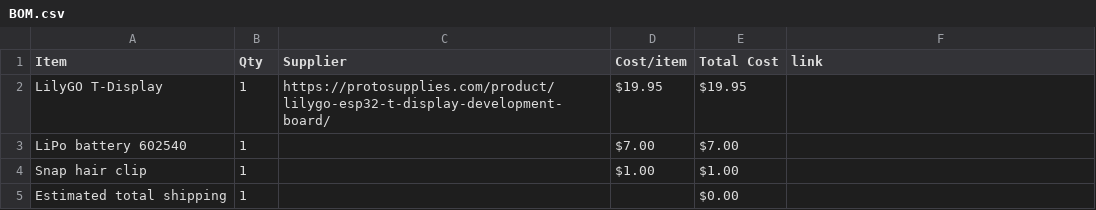
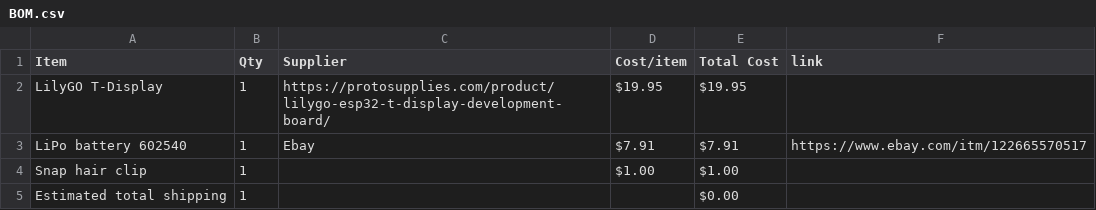
Before and after one commit to sofia-kirilov/digital_hairclip, a CSV file: BOM.csv, drawn as a sheet.

Commit message:
Sync Digital Hair Clip from Half Life

```diff
--- a/BOM.csv
+++ b/BOM.csv
@@ -2,3 +2,3 @@ Item,Qty,Supplier,Cost/item,Total Cost,link
 LilyGO T-Display,1,https://protosupplies.com/product/lilygo-esp32-t-display-development-board/,$19.95,$19.95,
-LiPo battery 602540,1,,$7.00,$7.00,
+LiPo battery 602540,1,Ebay,$7.91,$7.91,https://www.ebay.com/itm/122665570517
 Snap hair clip,1,,$1.00,$1.00,
```
